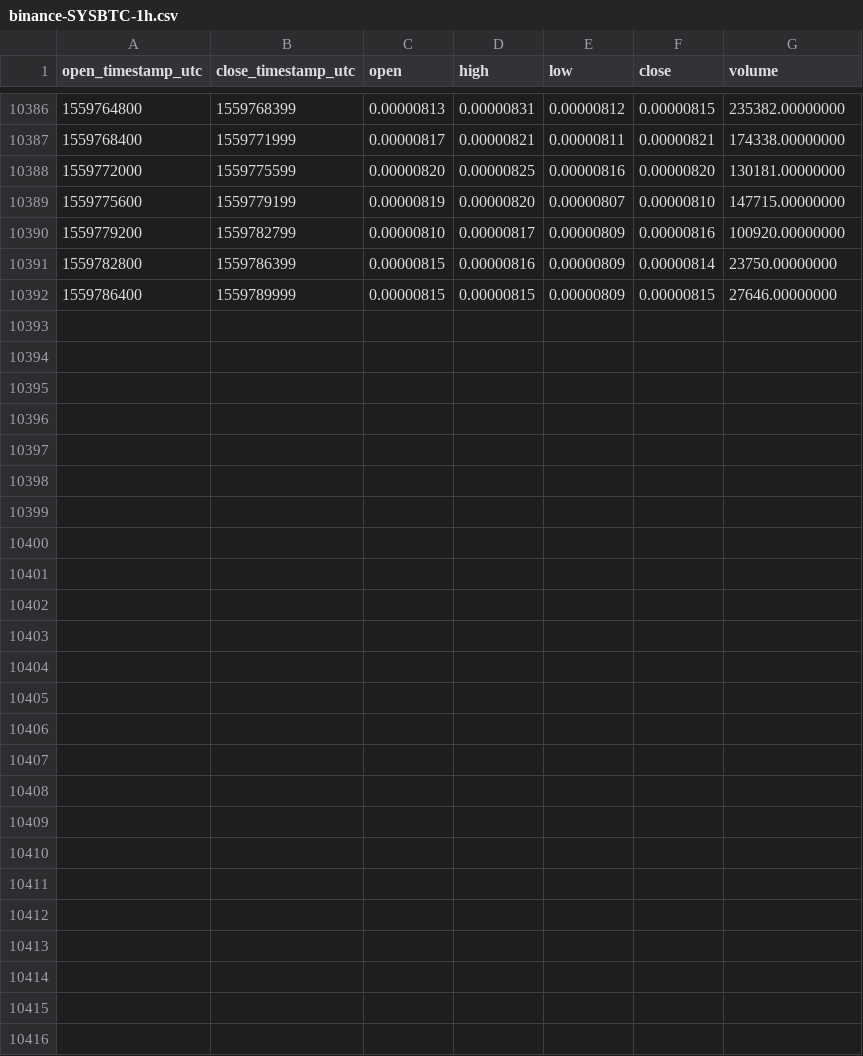
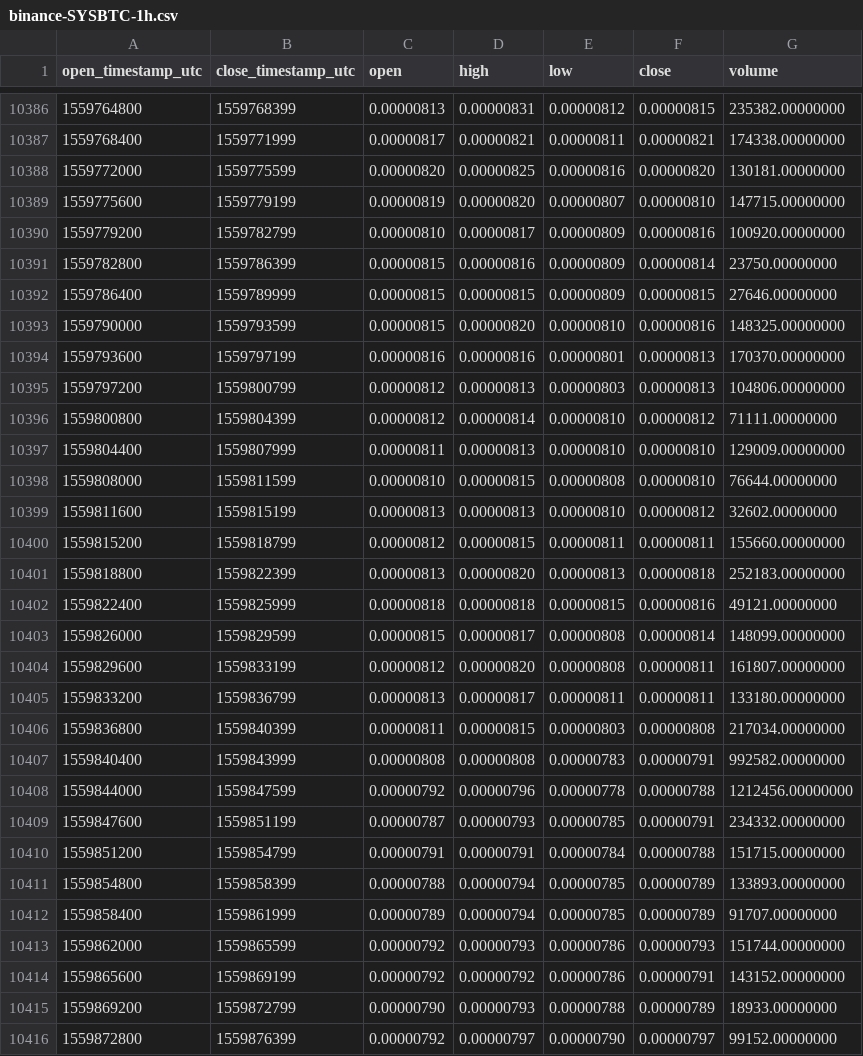
Before and after one commit to cryptobigbro/binance-SYSBTC, a CSV file: binance-SYSBTC-1h.csv, drawn as a sheet; only a part is shown, gaps mark what is left out; the diff names each change by its address in the sheet, - before the commit and + after, or states it on an @@ line.

Commit message:
Update OHLCV data.

```diff
--- a/binance-SYSBTC-1h.csv
+++ b/binance-SYSBTC-1h.csv
+row 10393: 1559790000 | 1559793599 | 0.00000815 | 0.00000820 | 0.00000810 | 0.00000816 | 148325.00000000
+row 10394: 1559793600 | 1559797199 | 0.00000816 | 0.00000816 | 0.00000801 | 0.00000813 | 170370.00000000
+row 10395: 1559797200 | 1559800799 | 0.00000812 | 0.00000813 | 0.00000803 | 0.00000813 | 104806.00000000
+row 10396: 1559800800 | 1559804399 | 0.00000812 | 0.00000814 | 0.00000810 | 0.00000812 | 71111.00000000
+row 10397: 1559804400 | 1559807999 | 0.00000811 | 0.00000813 | 0.00000810 | 0.00000810 | 129009.00000000
+row 10398: 1559808000 | 1559811599 | 0.00000810 | 0.00000815 | 0.00000808 | 0.00000810 | 76644.00000000
+row 10399: 1559811600 | 1559815199 | 0.00000813 | 0.00000813 | 0.00000810 | 0.00000812 | 32602.00000000
+row 10400: 1559815200 | 1559818799 | 0.00000812 | 0.00000815 | 0.00000811 | 0.00000811 | 155660.00000000
+row 10401: 1559818800 | 1559822399 | 0.00000813 | 0.00000820 | 0.00000813 | 0.00000818 | 252183.00000000
+row 10402: 1559822400 | 1559825999 | 0.00000818 | 0.00000818 | 0.00000815 | 0.00000816 | 49121.00000000
+row 10403: 1559826000 | 1559829599 | 0.00000815 | 0.00000817 | 0.00000808 | 0.00000814 | 148099.00000000
+row 10404: 1559829600 | 1559833199 | 0.00000812 | 0.00000820 | 0.00000808 | 0.00000811 | 161807.00000000
+row 10405: 1559833200 | 1559836799 | 0.00000813 | 0.00000817 | 0.00000811 | 0.00000811 | 133180.00000000
+row 10406: 1559836800 | 1559840399 | 0.00000811 | 0.00000815 | 0.00000803 | 0.00000808 | 217034.00000000
+row 10407: 1559840400 | 1559843999 | 0.00000808 | 0.00000808 | 0.00000783 | 0.00000791 | 992582.00000000
+row 10408: 1559844000 | 1559847599 | 0.00000792 | 0.00000796 | 0.00000778 | 0.00000788 | 1212456.00000000
+row 10409: 1559847600 | 1559851199 | 0.00000787 | 0.00000793 | 0.00000785 | 0.00000791 | 234332.00000000
+row 10410: 1559851200 | 1559854799 | 0.00000791 | 0.00000791 | 0.00000784 | 0.00000788 | 151715.00000000
+row 10411: 1559854800 | 1559858399 | 0.00000788 | 0.00000794 | 0.00000785 | 0.00000789 | 133893.00000000
+row 10412: 1559858400 | 1559861999 | 0.00000789 | 0.00000794 | 0.00000785 | 0.00000789 | 91707.00000000
+row 10413: 1559862000 | 1559865599 | 0.00000792 | 0.00000793 | 0.00000786 | 0.00000793 | 151744.00000000
+row 10414: 1559865600 | 1559869199 | 0.00000792 | 0.00000792 | 0.00000786 | 0.00000791 | 143152.00000000
+row 10415: 1559869200 | 1559872799 | 0.00000790 | 0.00000793 | 0.00000788 | 0.00000789 | 18933.00000000
+row 10416: 1559872800 | 1559876399 | 0.00000792 | 0.00000797 | 0.00000790 | 0.00000797 | 99152.00000000
```
Also changed, not shown: binance-SYSBTC-1d.csv.
